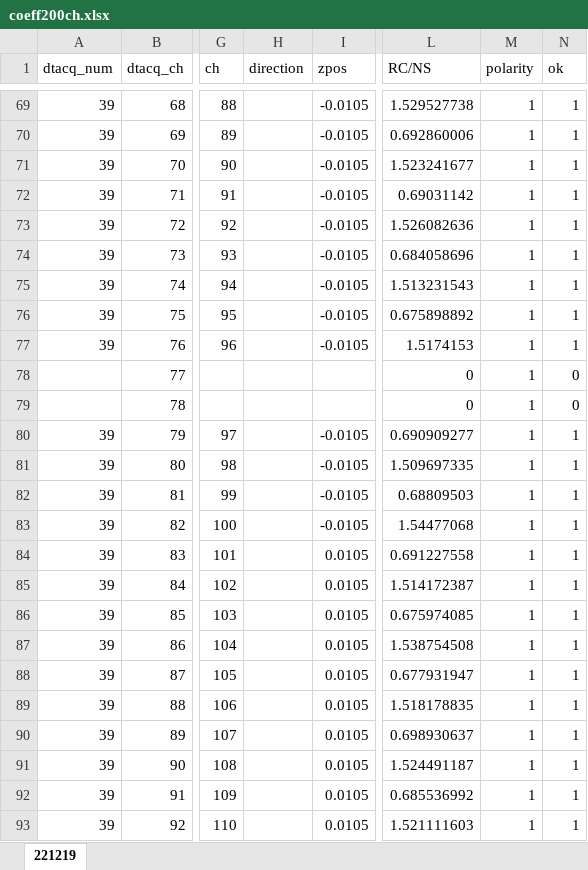
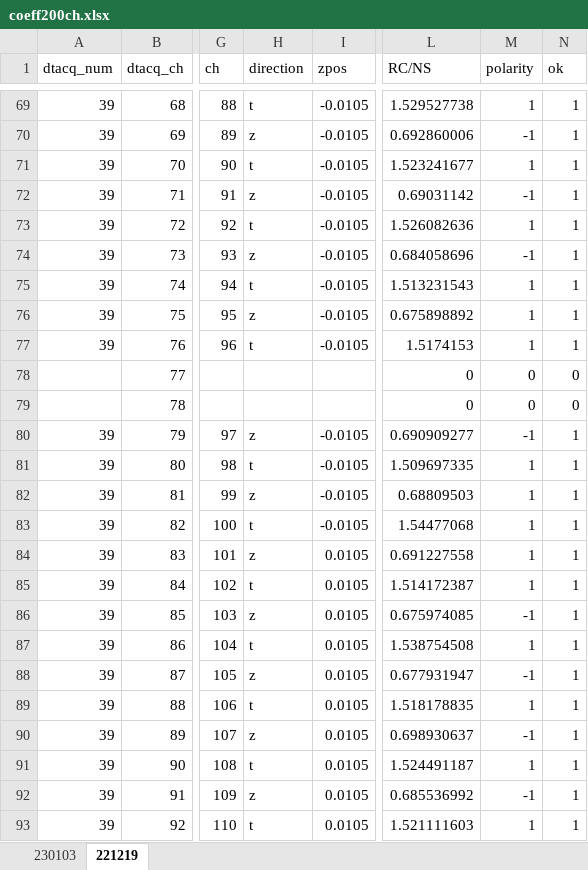
Before and after one commit to ruriyoshi/test-open, an Excel workbook: pcb_experiment/coeff200ch.xlsx, sheet 221219, drawn as a sheet; only a part is shown, gaps mark what is left out; values as stored, in another font and other column widths than the file's, no borders; the diff covers the shown part only; the diff names each change by its address in the sheet, - before the commit and + after, or states it on an @@ line.

```diff
--- a/pcb_experiment/coeff200ch.xlsx (sheet 221219)
+++ b/pcb_experiment/coeff200ch.xlsx (sheet 221219)
+sheet tab: 230103
-H69 (direction): (empty)
+H69 (direction): t
-H70 (direction): (empty)
+H70 (direction): z
-M70 (polarity): 1
+M70 (polarity): -1
-H71 (direction): (empty)
+H71 (direction): t
-H72 (direction): (empty)
+H72 (direction): z
-M72 (polarity): 1
+M72 (polarity): -1
-H73 (direction): (empty)
+H73 (direction): t
-H74 (direction): (empty)
+H74 (direction): z
-M74 (polarity): 1
+M74 (polarity): -1
-H75 (direction): (empty)
+H75 (direction): t
-H76 (direction): (empty)
+H76 (direction): z
-H77 (direction): (empty)
+H77 (direction): t
-M78:M79 (polarity): 1
+M78:M79 (polarity): 0
-H80 (direction): (empty)
+H80 (direction): z
-M80 (polarity): 1
+M80 (polarity): -1
-H81 (direction): (empty)
+H81 (direction): t
-H82 (direction): (empty)
+H82 (direction): z
-H83 (direction): (empty)
+H83 (direction): t
-H84 (direction): (empty)
+H84 (direction): z
-H85 (direction): (empty)
+H85 (direction): t
-H86 (direction): (empty)
+H86 (direction): z
-M86 (polarity): 1
+M86 (polarity): -1
-H87 (direction): (empty)
+H87 (direction): t
-H88 (direction): (empty)
+H88 (direction): z
-M88 (polarity): 1
+M88 (polarity): -1
-H89 (direction): (empty)
+H89 (direction): t
-H90 (direction): (empty)
+H90 (direction): z
-M90 (polarity): 1
+M90 (polarity): -1
-H91 (direction): (empty)
+H91 (direction): t
-H92 (direction): (empty)
+H92 (direction): z
-M92 (polarity): 1
+M92 (polarity): -1
-H93 (direction): (empty)
+H93 (direction): t
```
Also changed, not shown: 209 edited cells elsewhere in this sheet, pcb_experiment/coeff125ch.xlsx, 6 other files.
